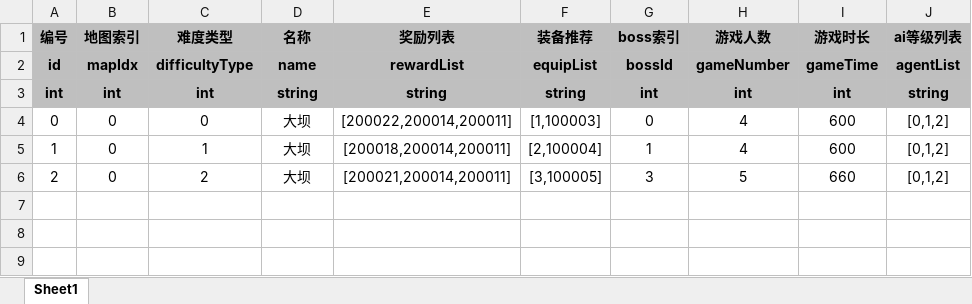
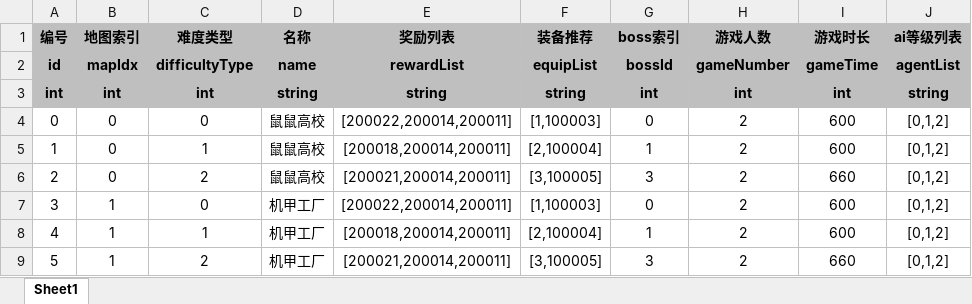
Before and after one commit to UNANSWANG/escape, an Excel workbook: excel/map.xlsx, sheet Sheet1, drawn as a sheet; values as stored, in another font and other column widths than the file's, no borders; the diff names each change by its address in the sheet, - before the commit and + after, or states it on an @@ line.

```diff
--- a/excel/map.xlsx (sheet Sheet1)
+++ b/excel/map.xlsx (sheet Sheet1)
-D4:D6 (名称): 大坝
+D4:D6 (名称): 鼠鼠高校
-H4:H5 (游戏人数): 4
+H4:H5 (游戏人数): 2
-H6 (游戏人数): 5
+H6 (游戏人数): 2
+row 7: 3 | 1 | 0 | 机甲工厂 | [200022,200014,200011] | [1,100003] | 0 | 2 | 600 | [0,1,2]
+row 8: 4 | 1 | 1 | 机甲工厂 | [200018,200014,200011] | [2,100004] | 1 | 2 | 600 | [0,1,2]
+row 9: 5 | 1 | 2 | 机甲工厂 | [200021,200014,200011] | [3,100005] | 3 | 2 | 660 | [0,1,2]
```
Also changed, not shown: excel/common.xlsx, 6 other files.
